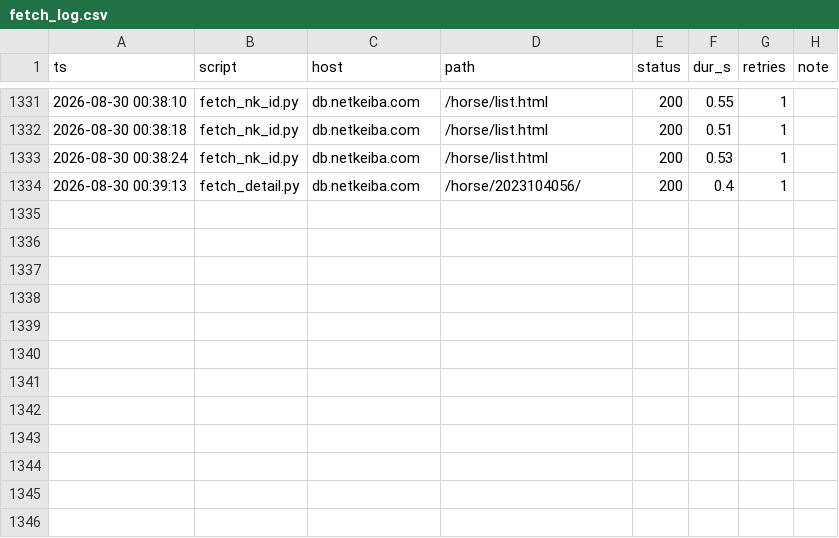
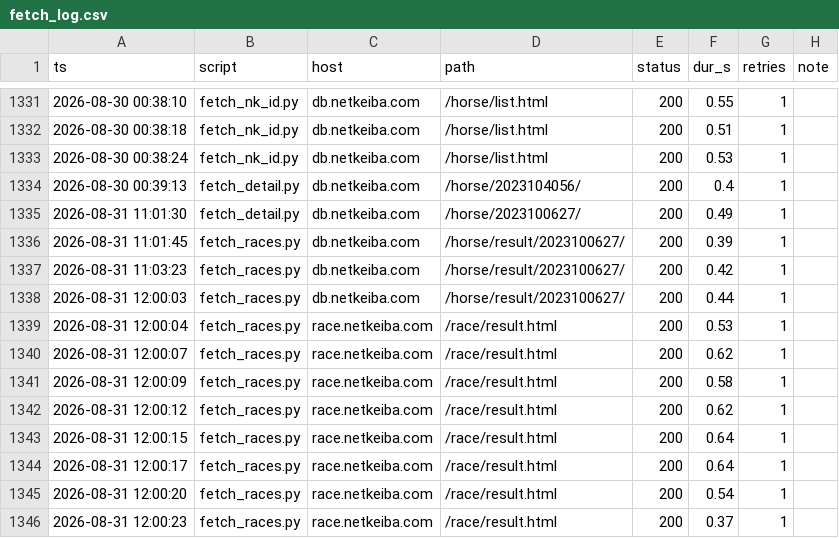
Before and after one commit to hinotoyk/yunji-web, a CSV file: data/fetch_log.csv, drawn as a sheet; only a part is shown, gaps mark what is left out.

```diff
--- a/data/fetch_log.csv
+++ b/data/fetch_log.csv
@@ -1334 +1334,13 @@ ts,script,host,path,status,dur_s,retries,note
 2026-08-30 00:39:13,fetch_detail.py,db.netkeiba.com,/horse/2023104056/,200,0.4,1,
+2026-08-31 11:01:30,fetch_detail.py,db.netkeiba.com,/horse/2023100627/,200,0.49,1,
+2026-08-31 11:01:45,fetch_races.py,db.netkeiba.com,/horse/result/2023100627/,200,0.39,1,
+2026-08-31 11:03:23,fetch_races.py,db.netkeiba.com,/horse/result/2023100627/,200,0.42,1,
+2026-08-31 12:00:03,fetch_races.py,db.netkeiba.com,/horse/result/2023100627/,200,0.44,1,
+2026-08-31 12:00:04,fetch_races.py,race.netkeiba.com,/race/result.html,200,0.53,1,
+2026-08-31 12:00:07,fetch_races.py,race.netkeiba.com,/race/result.html,200,0.62,1,
+2026-08-31 12:00:09,fetch_races.py,race.netkeiba.com,/race/result.html,200,0.58,1,
+2026-08-31 12:00:12,fetch_races.py,race.netkeiba.com,/race/result.html,200,0.62,1,
+2026-08-31 12:00:15,fetch_races.py,race.netkeiba.com,/race/result.html,200,0.64,1,
+2026-08-31 12:00:17,fetch_races.py,race.netkeiba.com,/race/result.html,200,0.64,1,
+2026-08-31 12:00:20,fetch_races.py,race.netkeiba.com,/race/result.html,200,0.54,1,
+2026-08-31 12:00:23,fetch_races.py,race.netkeiba.com,/race/result.html,200,0.37,1,
```
Also changed, not shown: 8 other files.
